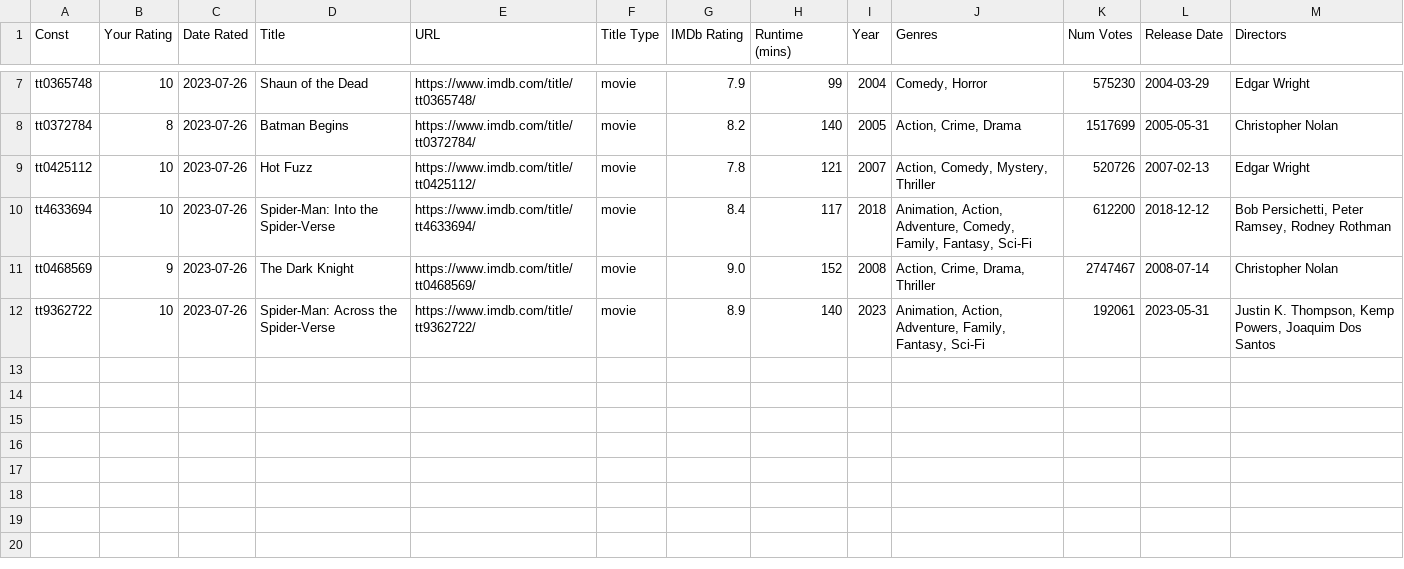
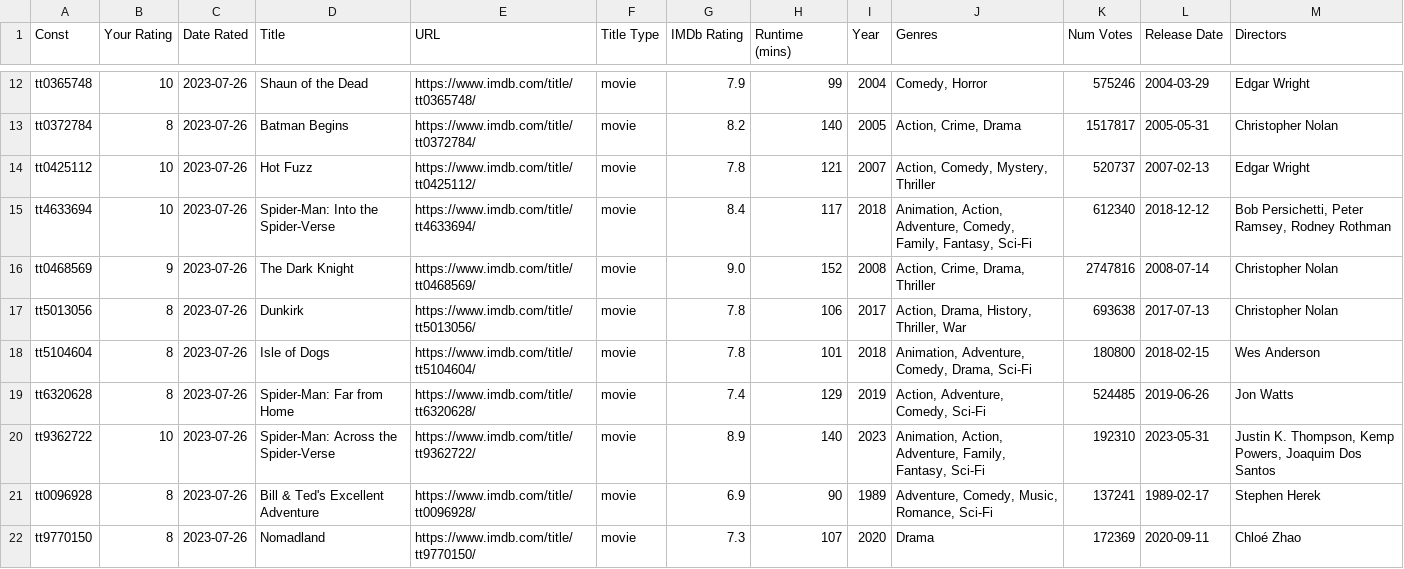
Before and after one commit to alasdairgm/movie_analysis, a CSV file: raw_data/ratings.csv, drawn as a sheet; only a part is shown, gaps mark what is left out; addresses are those after the commit; the diff covers the shown part only; the diff names each change by its address in the sheet, - before the commit and + after, or states it on an @@ line.

```diff
--- a/raw_data/ratings.csv
+++ b/raw_data/ratings.csv
-K12 (Num Votes): 575230
+K12 (Num Votes): 575246
-K13 (Num Votes): 1517699
+K13 (Num Votes): 1517817
-K14 (Num Votes): 520726
+K14 (Num Votes): 520737
-K15 (Num Votes): 612200
+K15 (Num Votes): 612340
-K16 (Num Votes): 2747467
+K16 (Num Votes): 2747816
+row 17: tt5013056 | 8 | 2023-07-26 | Dunkirk | https://www.imdb.com/title/tt5013056/ | movie | 7.8 | 106 | 2017 | Action, Drama, History, Thriller, War | 693638 | 2017-07-13 | Christopher Nolan
+row 18: tt5104604 | 8 | 2023-07-26 | Isle of Dogs | https://www.imdb.com/title/tt5104604/ | movie | 7.8 | 101 | 2018 | Animation, Adventure, Comedy, Drama, Sci-Fi | 180800 | 2018-02-15 | Wes Anderson
+row 19: tt6320628 | 8 | 2023-07-26 | Spider-Man: Far from Home | https://www.imdb.com/title/tt6320628/ | movie | 7.4 | 129 | 2019 | Action, Adventure, Comedy, Sci-Fi | 524485 | 2019-06-26 | Jon Watts
-K20 (Num Votes): 192061
+K20 (Num Votes): 192310
+row 21: tt0096928 | 8 | 2023-07-26 | Bill & Ted's Excellent Adventure | https://www.imdb.com/title/tt0096928/ | movie | 6.9 | 90 | 1989 | Adventure, Comedy, Music, Romance, Sci-Fi | 137241 | 1989-02-17 | Stephen Herek
+row 22: tt9770150 | 8 | 2023-07-26 | Nomadland | https://www.imdb.com/title/tt9770150/ | movie | 7.3 | 107 | 2020 | Drama | 172369 | 2020-09-11 | Chloé Zhao
```
Also changed, not shown: 5 added rows and 5 edited cells elsewhere in this file, clean_data/movies_clean.csv, raw_data/synopsis_data.csv, 2 other files.
